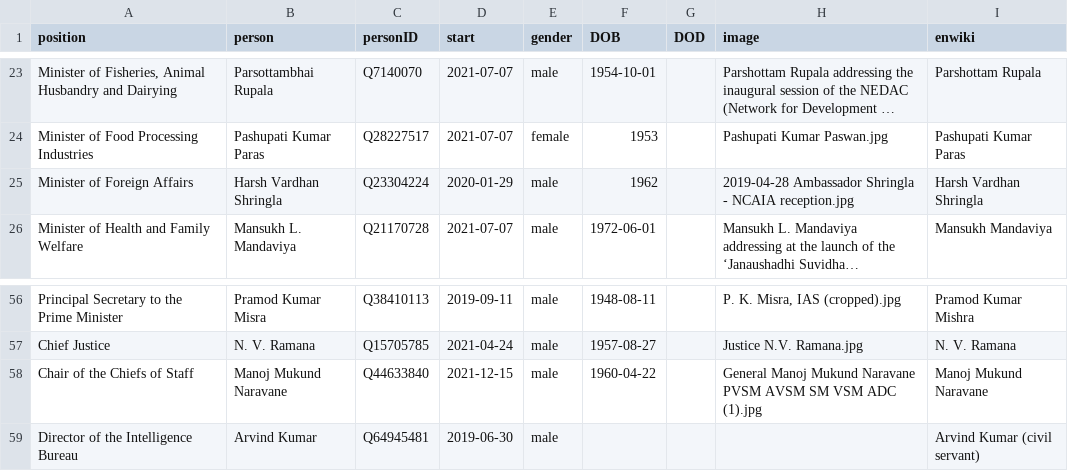
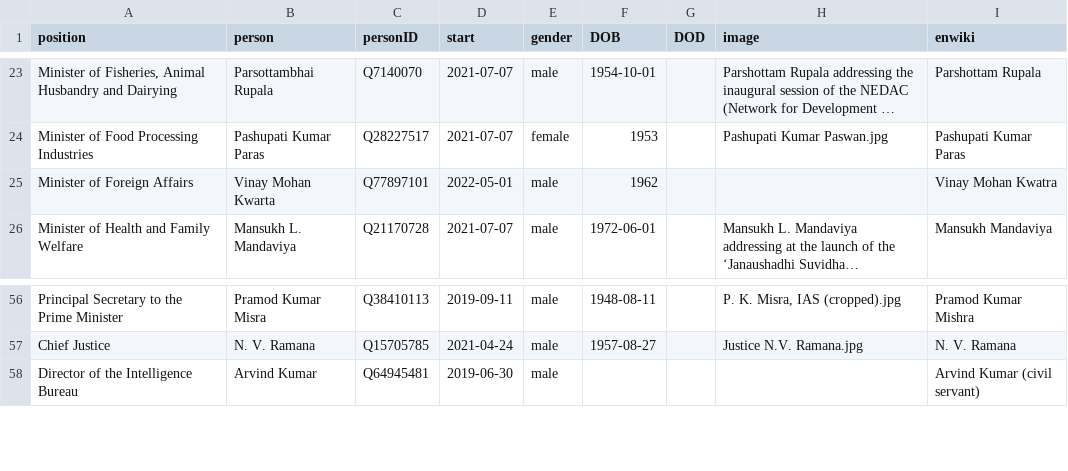
Before and after one commit to every-politician-scrapers/india-ministers, a CSV file: html/current.csv, drawn as a sheet; only a part is shown, gaps mark what is left out; long unchanged cells end in …; the diff names each change by its address in the sheet, - before the commit and + after, or states it on an @@ line.

```diff
--- a/html/current.csv
+++ b/html/current.csv
-B25 (person): Harsh Vardhan Shringla
+B25 (person): Vinay Mohan Kwarta
-C25 (personID): Q23304224
+C25 (personID): Q77897101
-D25 (start): 2020-01-29
+D25 (start): 2022-05-01
-H25 (image): 2019-04-28 Ambassador Shringla - NCAIA reception.jpg
+H25 (image): (empty)
-I25 (enwiki): Harsh Vardhan Shringla
+I25 (enwiki): Vinay Mohan Kwatra
-row 58: Chair of the Chiefs of Staff | Manoj Mukund Naravane | Q44633840 | 2021-12-15 | male | 1960-04-22 |  | General Manoj Mukund Naravane PVSM AVSM SM VSM ADC (1).jpg | Manoj Mukund Naravane
```
Also changed, not shown: html/holders21.csv, html/legislators.csv, 1 other file.
